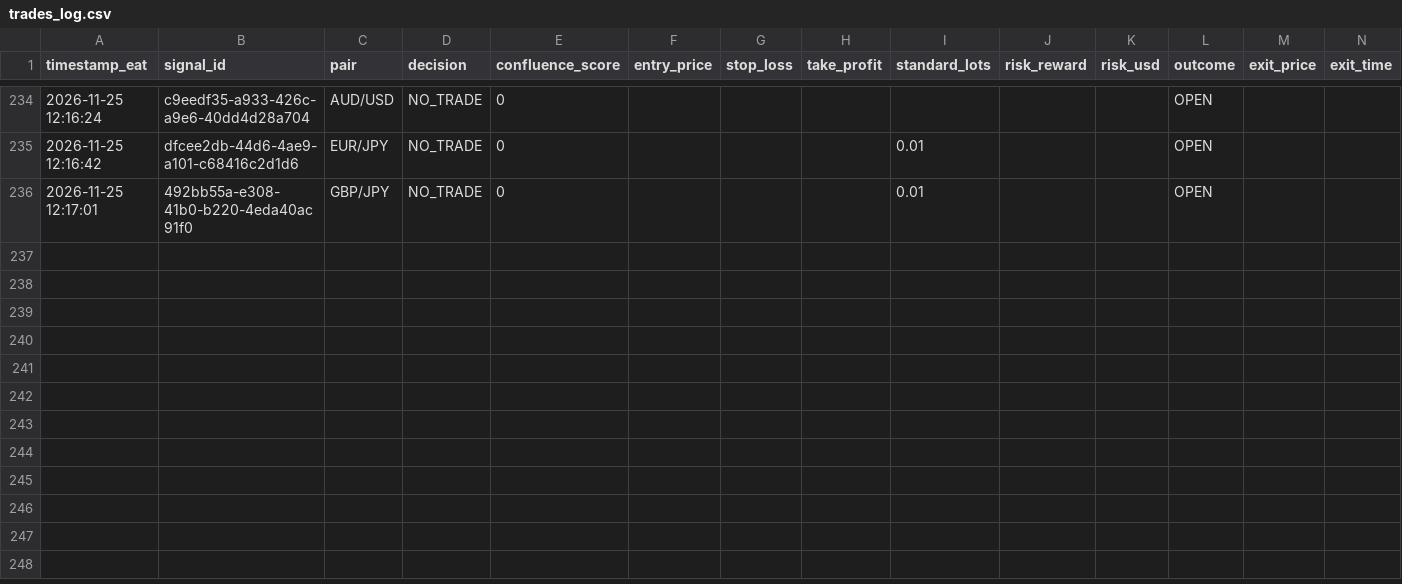
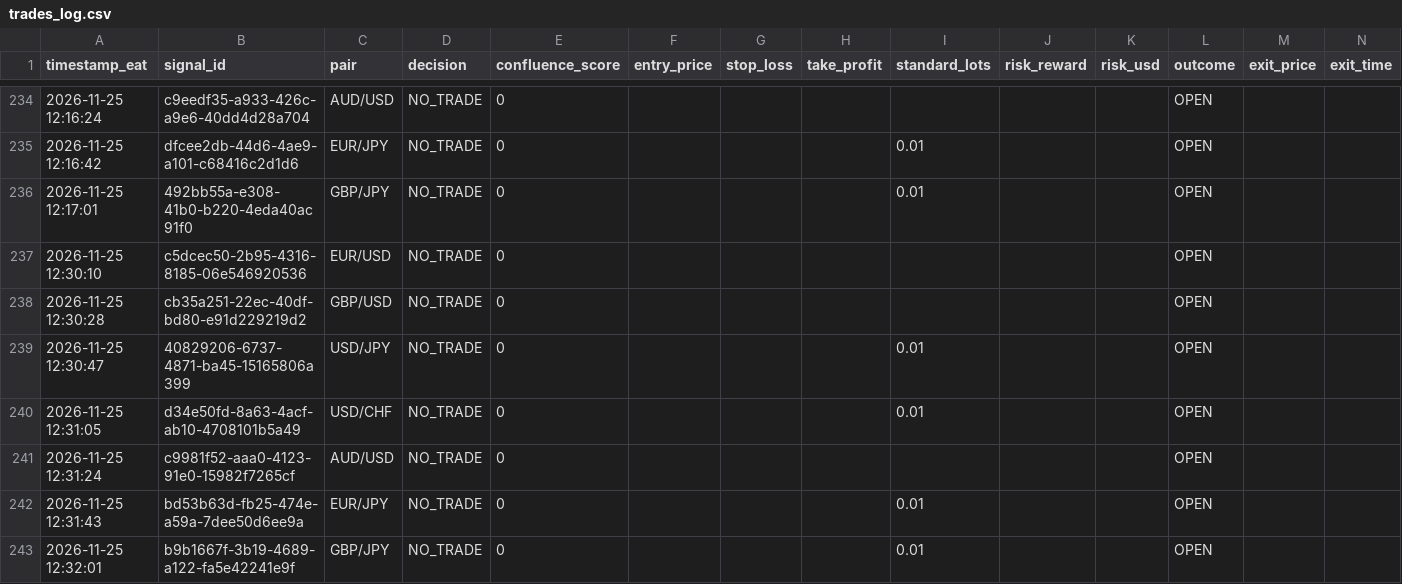
Before and after one commit to Kidu27/ai-trading-copilot, a CSV file: trades_log.csv, drawn as a sheet; only a part is shown, gaps mark what is left out; rows hold the shown columns only; the diff names each change by its address in the sheet, - before the commit and + after, or states it on an @@ line.

Commit message:
[memory] Scan cycle completed & outcomes tracked (trades_log.csv)

```diff
--- a/trades_log.csv
+++ b/trades_log.csv
+row 237: 2026-11-25 12:30:10 | c5dcec50-2b95-4316-8185-06e546920536 | EUR/USD | NO_TRADE | 0 |  |  |  |  |  |  | OPEN
+row 238: 2026-11-25 12:30:28 | cb35a251-22ec-40df-bd80-e91d229219d2 | GBP/USD | NO_TRADE | 0 |  |  |  |  |  |  | OPEN
+row 239: 2026-11-25 12:30:47 | 40829206-6737-4871-ba45-15165806a399 | USD/JPY | NO_TRADE | 0 |  |  |  | 0.01 |  |  | OPEN
+row 240: 2026-11-25 12:31:05 | d34e50fd-8a63-4acf-ab10-4708101b5a49 | USD/CHF | NO_TRADE | 0 |  |  |  | 0.01 |  |  | OPEN
+row 241: 2026-11-25 12:31:24 | c9981f52-aaa0-4123-91e0-15982f7265cf | AUD/USD | NO_TRADE | 0 |  |  |  |  |  |  | OPEN
+row 242: 2026-11-25 12:31:43 | bd53b63d-fb25-474e-a59a-7dee50d6ee9a | EUR/JPY | NO_TRADE | 0 |  |  |  | 0.01 |  |  | OPEN
+row 243: 2026-11-25 12:32:01 | b9b1667f-3b19-4689-a122-fa5e42241e9f | GBP/JPY | NO_TRADE | 0 |  |  |  | 0.01 |  |  | OPEN
```
